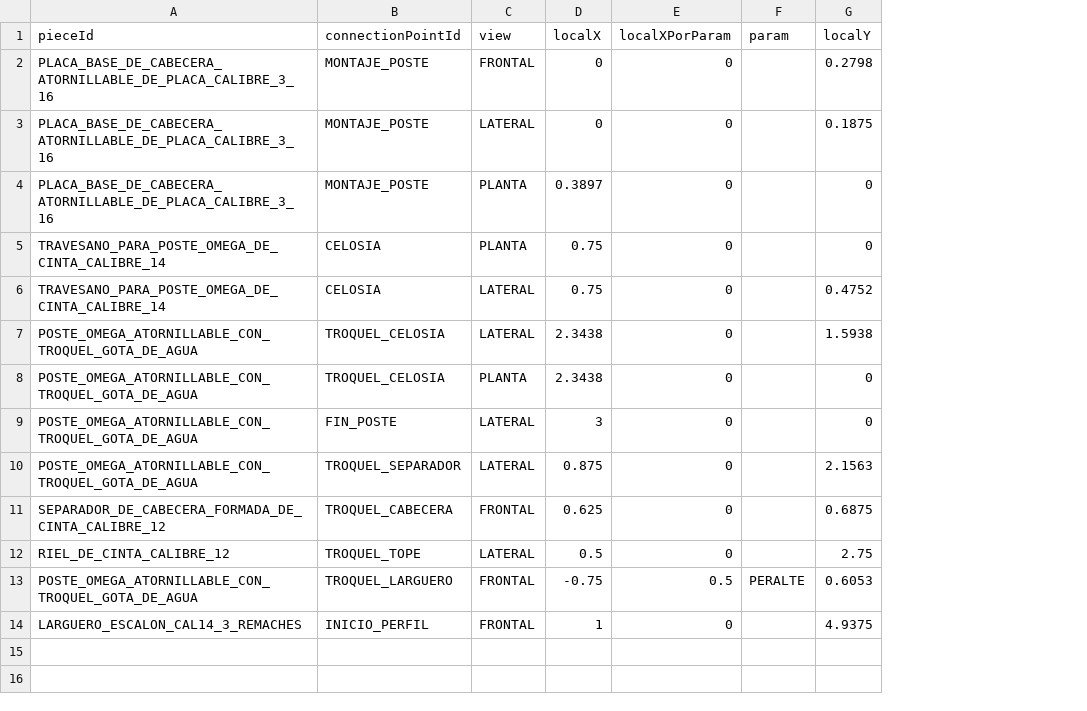
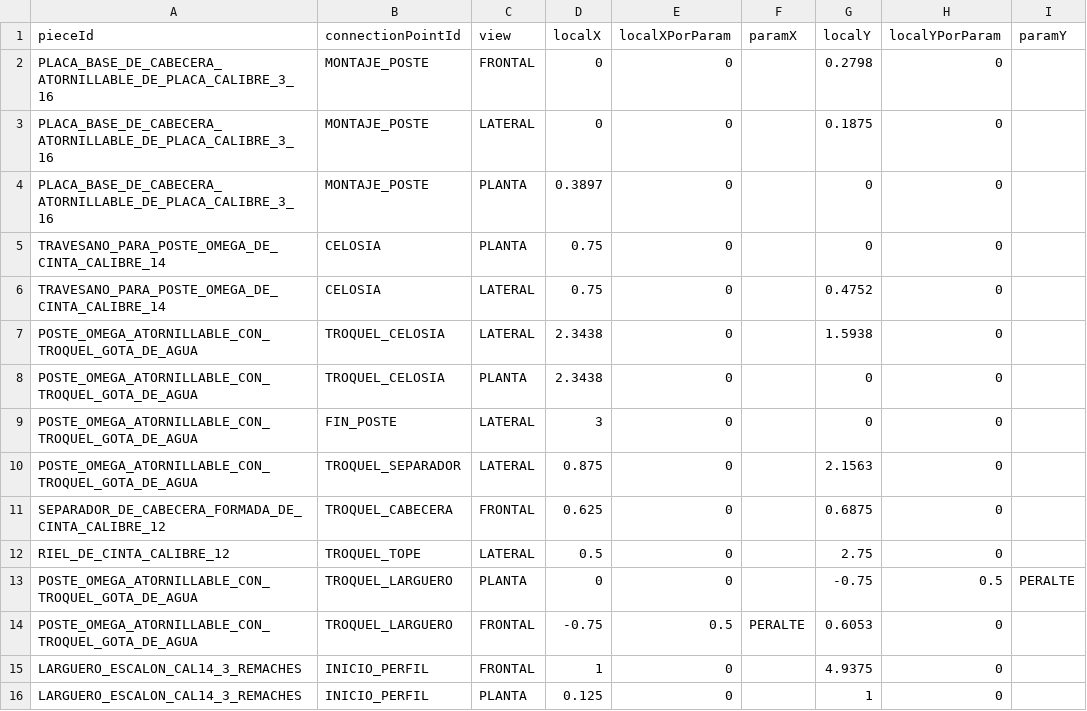
Before and after one commit to marioap-afk/Calculadora_de_racks, a CSV file: assets/catalogs/connection-layout.csv, drawn as a sheet; the diff names each change by its address in the sheet, - before the commit and + after, or states it on an @@ line.

```diff
--- a/assets/catalogs/connection-layout.csv
+++ b/assets/catalogs/connection-layout.csv
+column H (localYPorParam), rows 2-12: all 0; rows 14-15: 0 | 0
+column I (paramY), empty
-F1: param
+F1: paramX
+row 13: POSTE_OMEGA_ATORNILLABLE_CON_TROQUEL_GOTA_DE_AGUA | TROQUEL_LARGUERO | PLANTA | 0 | 0 |  | -0.75 | 0.5 | PERALTE
+row 16: LARGUERO_ESCALON_CAL14_3_REMACHES | INICIO_PERFIL | PLANTA | 0.125 | 0 |  | 1 | 0
```
Also changed, not shown: 9 other files.
